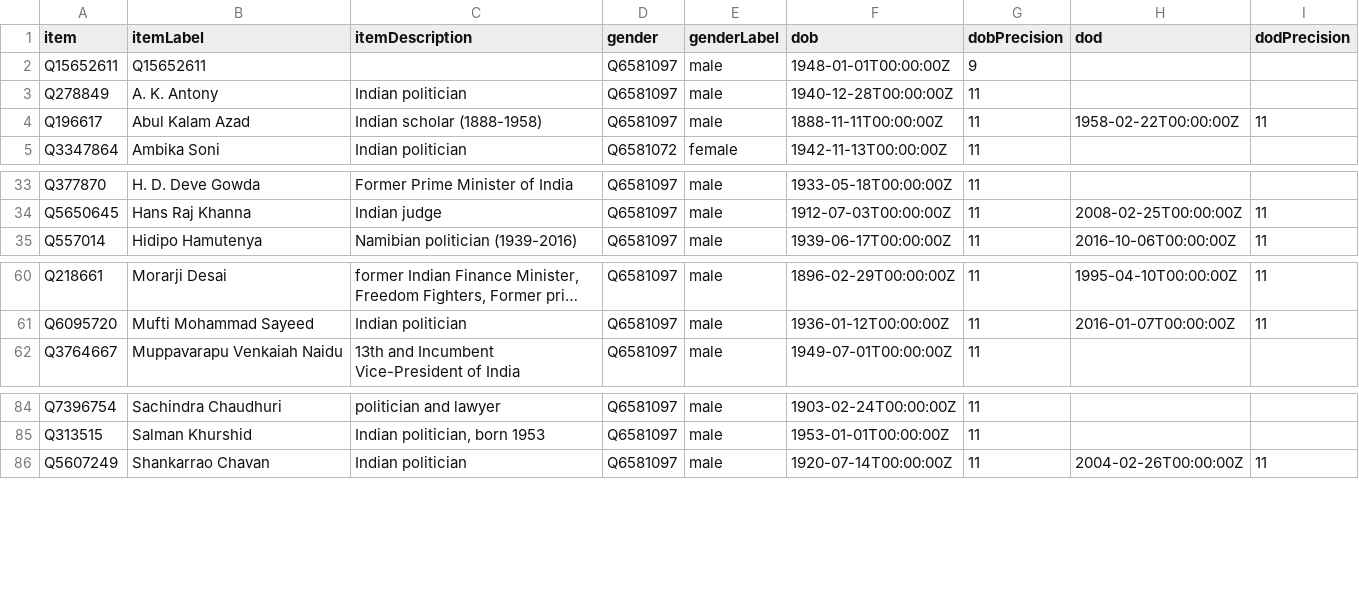
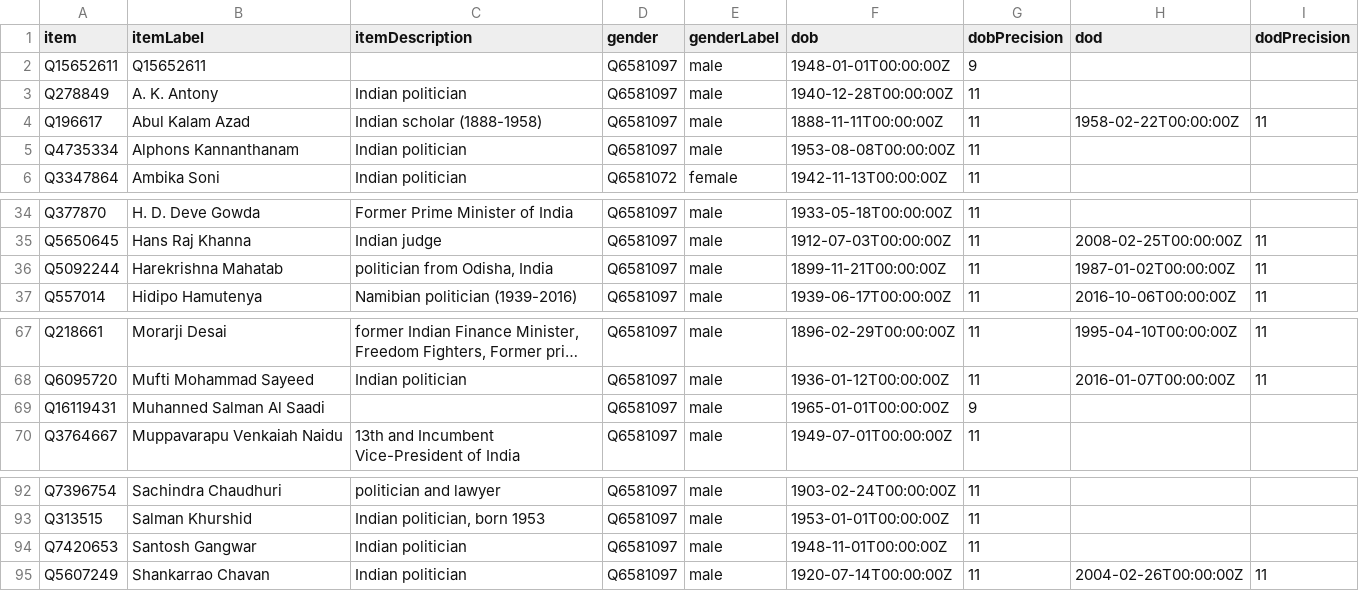
Before and after one commit to every-politician-scrapers/india-ministers, a CSV file: wikidata/results/minister-bios.csv, drawn as a sheet; only a part is shown, gaps mark what is left out; long unchanged cells end in …; the diff covers the shown part only; the diff names each change by its address in the sheet, - before the commit and + after, or states it on an @@ line.

```diff
--- a/wikidata/results/minister-bios.csv
+++ b/wikidata/results/minister-bios.csv
+row 5: Q4735334 | Alphons Kannanthanam | Indian politician | Q6581097 | male | 1953-08-08T00:00:00Z | 11
+row 36: Q5092244 | Harekrishna Mahatab | politician from Odisha, India | Q6581097 | male | 1899-11-21T00:00:00Z | 11 | 1987-01-02T00:00:00Z | 11
+row 69: Q16119431 | Muhanned Salman Al Saadi |  | Q6581097 | male | 1965-01-01T00:00:00Z | 9
+row 94: Q7420653 | Santosh Gangwar | Indian politician | Q6581097 | male | 1948-11-01T00:00:00Z | 11
```
Also changed, not shown: 12 added rows elsewhere in this file, wikidata/results/minister-positions.csv, 1 other file.
